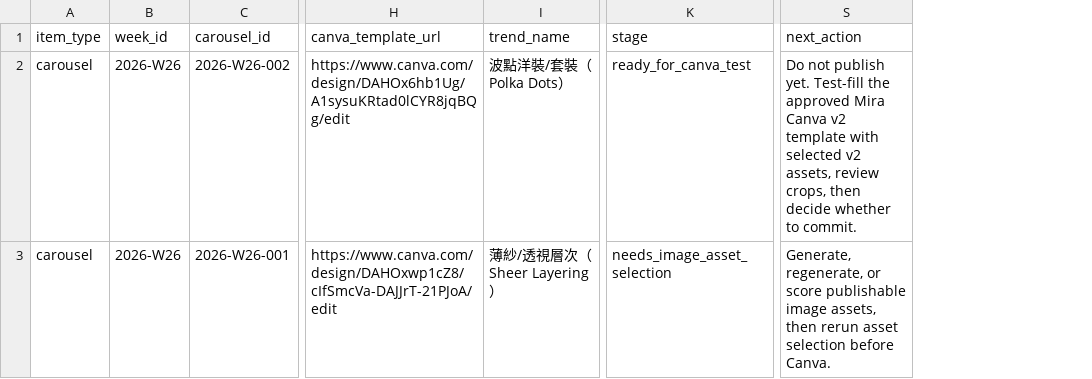
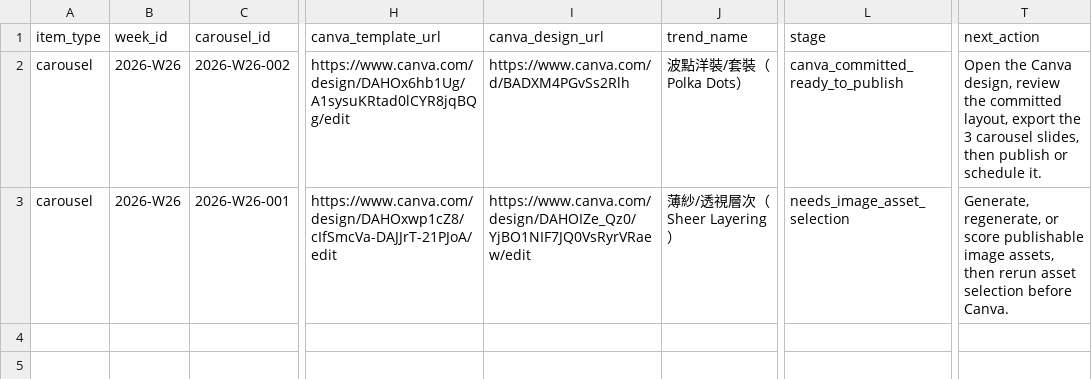
Before and after one commit to fcsh1526/codex-fittingrooom, a CSV file: 10_automation/PUBLISH_QUEUE.csv, drawn as a sheet; only a part is shown, gaps mark what is left out; addresses are those after the commit; the diff names each change by its address in the sheet, - before the commit and + after, or states it on an @@ line.

Commit message:
Commit W26 Canva test fill

```diff
--- a/10_automation/PUBLISH_QUEUE.csv
+++ b/10_automation/PUBLISH_QUEUE.csv
+column I (canva_design_url), rows 2-3: https://www.canva.com/d/BADXM4PGvSs2Rlh | https://www.canva.com/design/DAHOIZe_Qz0/YjBO1NIF7JQ0VsRyrVRaew/edit
-L2 (stage): ready_for_canva_test
+L2 (stage): canva_committed_ready_to_publish
-T2 (next_action): Do not publish yet. Test-fill the approved Mira Canva v2 template with selected v2 assets, review crops, then decide whether to commit.
+T2 (next_action): Open the Canva design, review the committed layout, export the 3 carousel slides, then publish or schedule it.
```
Also changed, not shown: 10_automation/runs/2026-W26/daily_queue.csv, 10_automation/runs/2026-W26/weekly_content_packet.csv, 14 other files.
